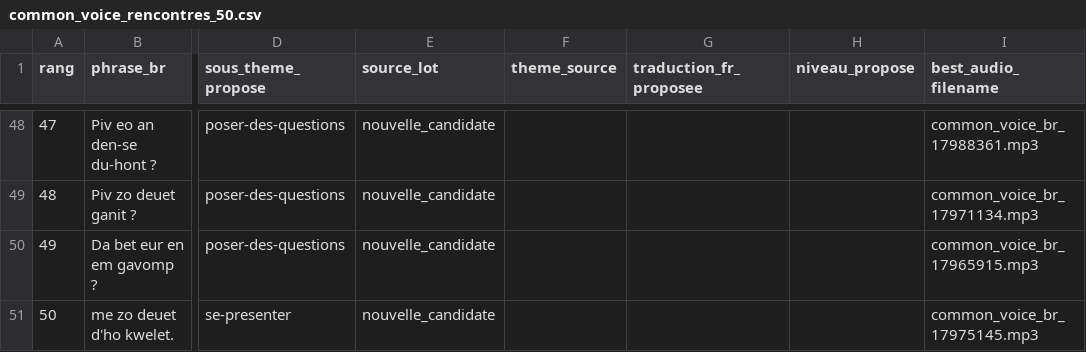
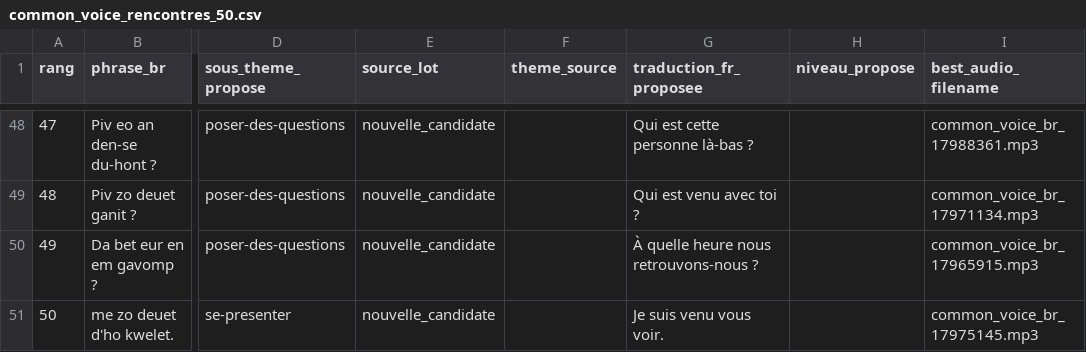
Before and after one commit to Hautiere/KeltiaWave, a CSV file: backend/data/common_voice_rencontres_50.csv, drawn as a sheet; only a part is shown, gaps mark what is left out; the diff covers the shown part only; the diff names each change by its address in the sheet, - before the commit and + after, or states it on an @@ line.

```diff
--- a/backend/data/common_voice_rencontres_50.csv
+++ b/backend/data/common_voice_rencontres_50.csv
-G48 (traduction_fr_proposee): (empty)
+G48 (traduction_fr_proposee): Qui est cette personne là-bas ?
-G49 (traduction_fr_proposee): (empty)
+G49 (traduction_fr_proposee): Qui est venu avec toi ?
-G50 (traduction_fr_proposee): (empty)
+G50 (traduction_fr_proposee): À quelle heure nous retrouvons-nous ?
-G51 (traduction_fr_proposee): (empty)
+G51 (traduction_fr_proposee): Je suis venu vous voir.
```
Also changed, not shown: 27 edited cells elsewhere in this file, 1 other file.
